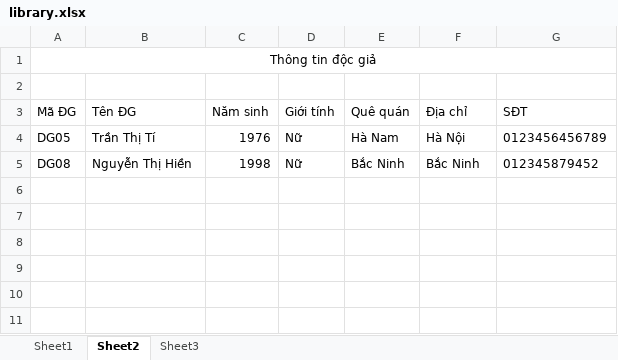
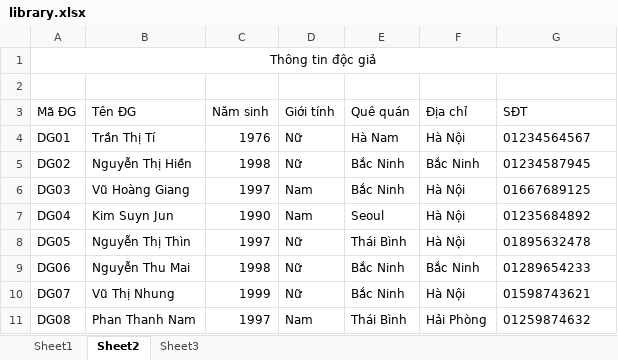
Before and after one commit to zz871997/Project-Alone-Library, an Excel workbook: Library-ProjectI/template/library.xlsx, sheet Sheet2, drawn as a sheet; values as stored, in another font and other column widths than the file's, no borders; addresses are those after the commit; the diff names each change by its address in the sheet, - before the commit and + after, or states it on an @@ line.

```diff
--- a/Library-ProjectI/template/library.xlsx (sheet Sheet2)
+++ b/Library-ProjectI/template/library.xlsx (sheet Sheet2)
+row 4: DG01 | Trần Thị Tí | 1976 | Nữ | Hà Nam | Hà Nội | 01234564567
+row 5: DG02 | Nguyễn Thị Hiền | 1998 | Nữ | Bắc Ninh | Bắc Ninh | 01234587945
+row 6: DG03 | Vũ Hoàng Giang | 1997 | Nam | Bắc Ninh | Hà Nội | 01667689125
+row 7: DG04 | Kim Suyn Jun | 1990 | Nam | Seoul | Hà Nội | 01235684892
-B8 (Tên ĐG): Trần Thị Tí
+B8 (Tên ĐG): Nguyễn Thị Thìn
-C8 (Năm sinh): 1976
+C8 (Năm sinh): 1997
-E8 (Quê quán): Hà Nam
+E8 (Quê quán): Thái Bình
-G8 (SĐT): 0123456456789
+G8 (SĐT): 01895632478
+row 9: DG06 | Nguyễn Thu Mai | 1998 | Nữ | Bắc Ninh | Bắc Ninh | 01289654233
+row 10: DG07 | Vũ Thị Nhung | 1999 | Nữ | Bắc Ninh | Hà Nội | 01598743621
-B11 (Tên ĐG): Nguyễn Thị Hiền
+B11 (Tên ĐG): Phan Thanh Nam
-C11 (Năm sinh): 1998
+C11 (Năm sinh): 1997
-D11 (Giới tính): Nữ
+D11 (Giới tính): Nam
-E11 (Quê quán): Bắc Ninh
+E11 (Quê quán): Thái Bình
-F11 (Địa chỉ): Bắc Ninh
+F11 (Địa chỉ): Hải Phòng
-G11 (SĐT): 012345879452
+G11 (SĐT): 01259874632
```
Also changed, not shown: sheet Sheet1, sheet Sheet3, 51 other files.
